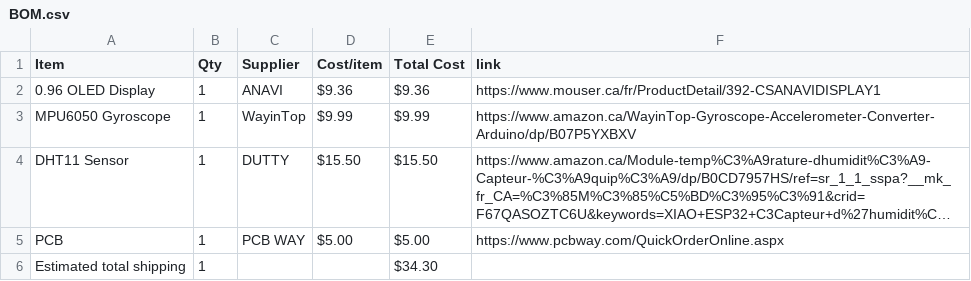
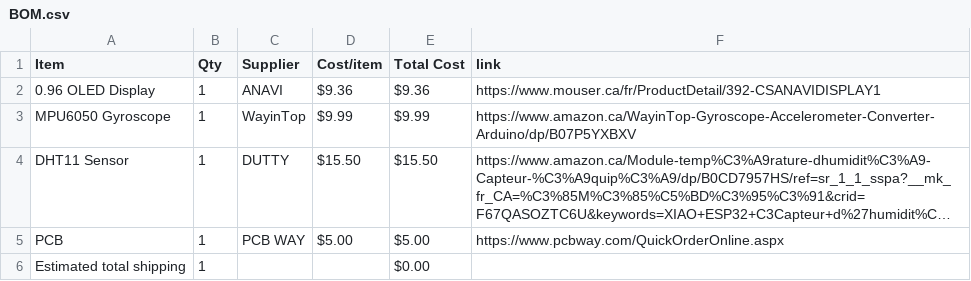
Before and after one commit to RyzeOut1/Starbie, a CSV file: BOM.csv, drawn as a sheet; long unchanged cells end in …; the diff names each change by its address in the sheet, - before the commit and + after, or states it on an @@ line.

Commit message:
Sync Starbie from Half Life

```diff
--- a/BOM.csv
+++ b/BOM.csv
-E6 (Total Cost): $34.30
+E6 (Total Cost): $0.00
```
